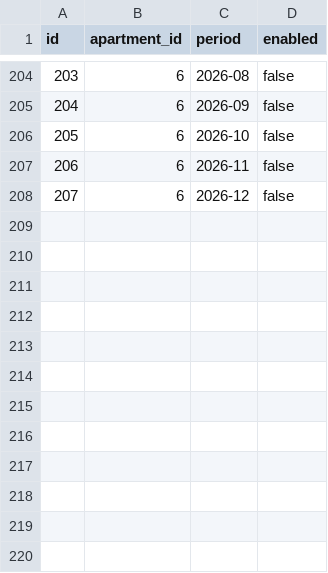
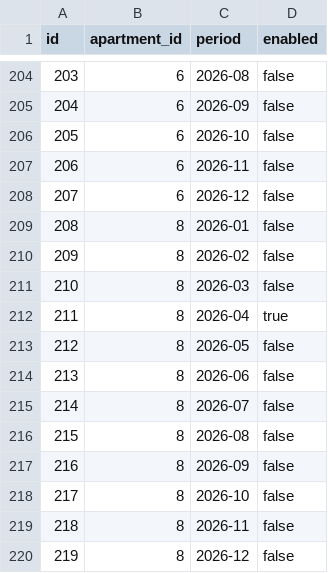
Before and after one commit to zaurhapishtov-hub/Communal-billing, a CSV file: data/heating.csv, drawn as a sheet; only a part is shown, gaps mark what is left out; the diff names each change by its address in the sheet, - before the commit and + after, or states it on an @@ line.

Commit message:
Update heating.csv

```diff
--- a/data/heating.csv
+++ b/data/heating.csv
+row 209: 208 | 8 | 2026-01 | false
+row 210: 209 | 8 | 2026-02 | false
+row 211: 210 | 8 | 2026-03 | false
+row 212: 211 | 8 | 2026-04 | true
+row 213: 212 | 8 | 2026-05 | false
+row 214: 213 | 8 | 2026-06 | false
+row 215: 214 | 8 | 2026-07 | false
+row 216: 215 | 8 | 2026-08 | false
+row 217: 216 | 8 | 2026-09 | false
+row 218: 217 | 8 | 2026-10 | false
+row 219: 218 | 8 | 2026-11 | false
+row 220: 219 | 8 | 2026-12 | false
```
